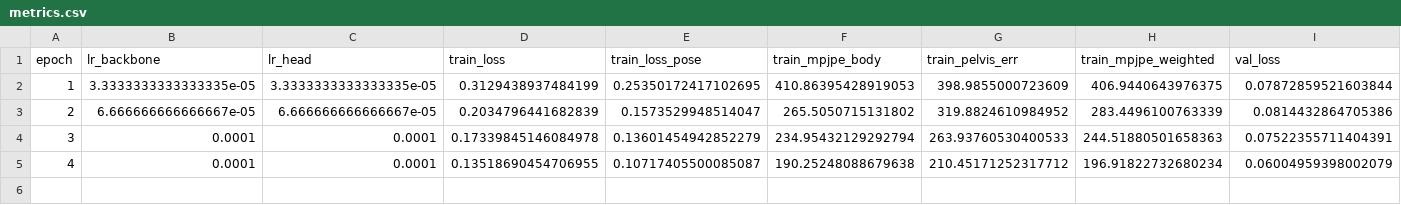
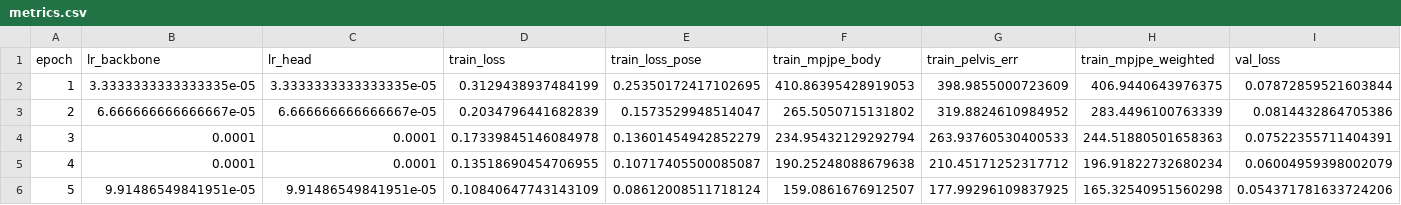
Before and after one commit to yanghangAI/autosapiens, a CSV file: runs/idea020/design005/metrics.csv, drawn as a sheet; only a part is shown; rows hold the shown columns only; the diff names each change by its address in the sheet, - before the commit and + after, or states it on an @@ line.

```diff
--- a/runs/idea020/design005/metrics.csv
+++ b/runs/idea020/design005/metrics.csv
+row 6: 5 | 9.91486549841951e-05 | 9.91486549841951e-05 | 0.10840647743143109 | 0.08612008511718124 | 159.0861676912507 | 177.99296109837925 | 165.32540951560298 | 0.054371781633724206
```
Also changed, not shown: results.csv, 4 other files.
